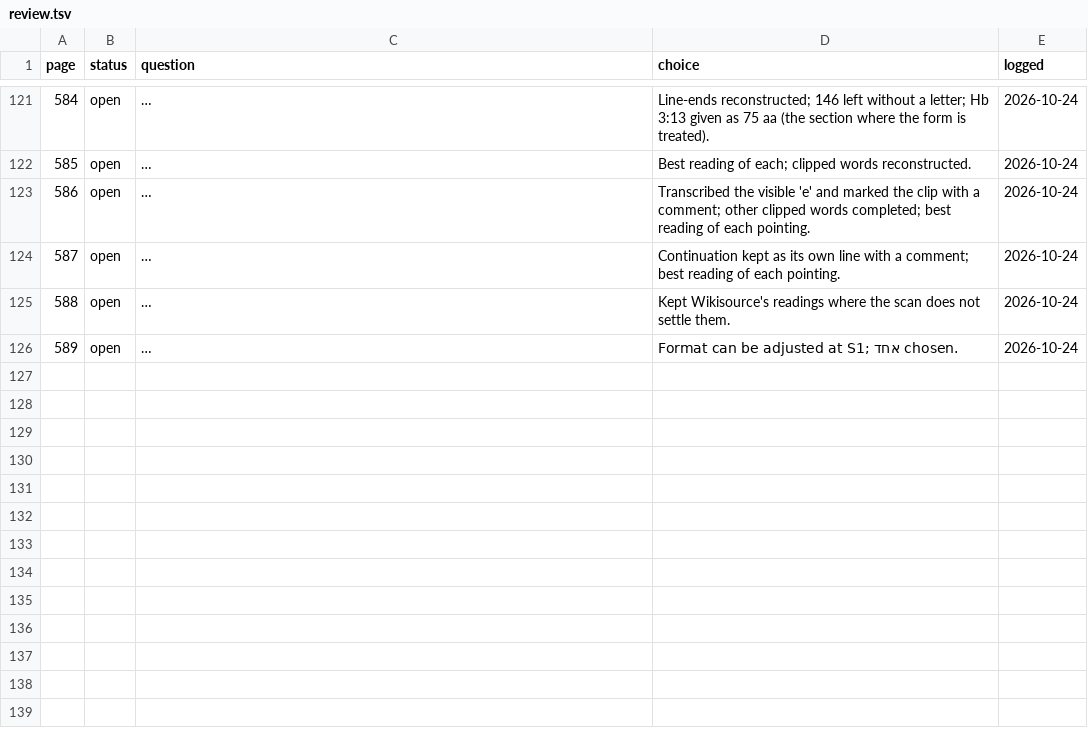
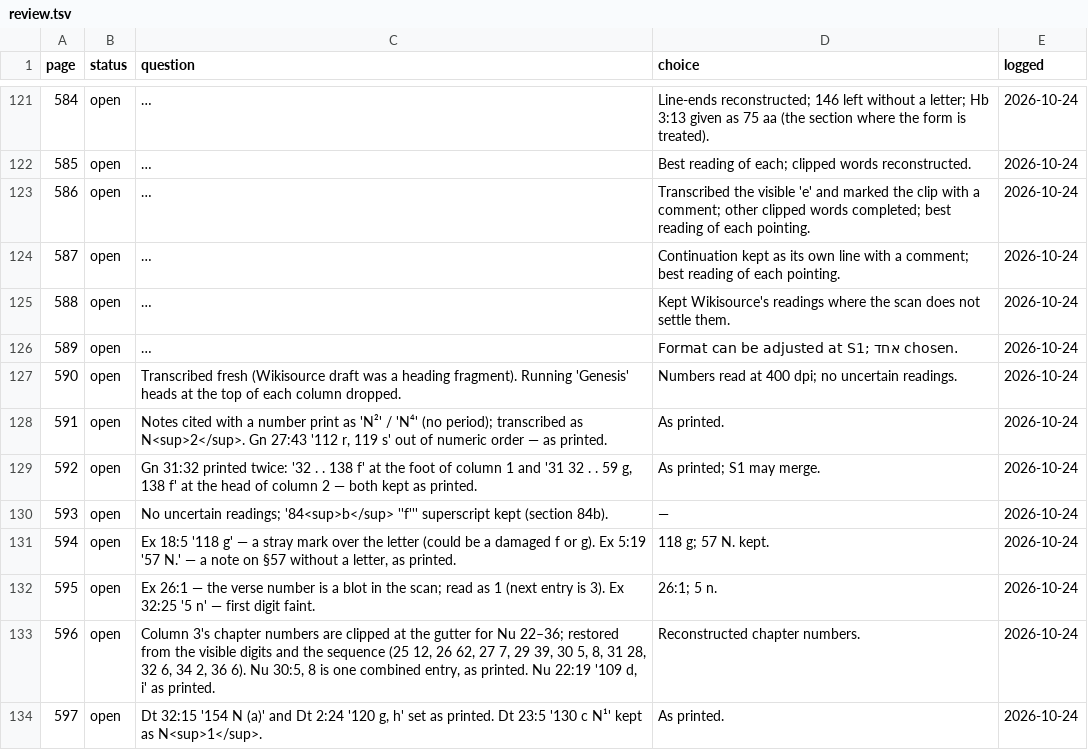
Before and after one commit to mitchellpalermo/Genesius-grammar, a TSV file: gesenius/proof/review.tsv, drawn as a sheet; only a part is shown, gaps mark what is left out; long unchanged cells end in …; the diff names each change by its address in the sheet, - before the commit and + after, or states it on an @@ line.

```diff
--- a/gesenius/proof/review.tsv
+++ b/gesenius/proof/review.tsv
+row 127: 590 | open | Transcribed fresh (Wikisource draft was a heading fragment). Running 'Genesis' heads at the top of each column dropped. | Numbers read at 400 dpi; no uncertain readings. | 2026-10-24
+row 128: 591 | open | Notes cited with a number print as 'N²' / 'N⁴' (no period); transcribed as N<sup>2</sup>. Gn 27:43 '112 r, 119 s' out of numeric order — as printed. | As printed. | 2026-10-24
+row 129: 592 | open | Gn 31:32 printed twice: '32 . . 138 f' at the foot of column 1 and '31 32 . . 59 g, 138 f' at the head of column 2 — both kept as printed. | As printed; S1 may merge. | 2026-10-24
+row 130: 593 | open | No uncertain readings; '84<sup>b</sup> ''f''' superscript kept (section 84b). | — | 2026-10-24
+row 131: 594 | open | Ex 18:5 '118 g' — a stray mark over the letter (could be a damaged f or g). Ex 5:19 '57 N.' — a note on §57 without a letter, as printed. | 118 g; 57 N. kept. | 2026-10-24
+row 132: 595 | open | Ex 26:1 — the verse number is a blot in the scan; read as 1 (next entry is 3). Ex 32:25 '5 n' — first digit faint. | 26:1; 5 n. | 2026-10-24
+row 133: 596 | open | Column 3's chapter numbers are clipped at the gutter for Nu 22–36; restored from the visible digits and the sequence (25 12, 26 62, 27 7, 29 39, 30 5, 8, 31 28, 32 6, 34 2, 36 6). Nu 30:5, 8 is one combined entry, as printed. Nu 22:19 '109 d, i' as printed. | Reconstructed chapter numbers. | 2026-10-24
+row 134: 597 | open | Dt 32:15 '154 N (a)' and Dt 2:24 '120 g, h' set as printed. Dt 23:5 '130 c N¹' kept as N<sup>1</sup>. | As printed. | 2026-10-24
```
Also changed, not shown: gesenius/proof/runs.tsv, gesenius/proof/status.tsv, 10 other files.
